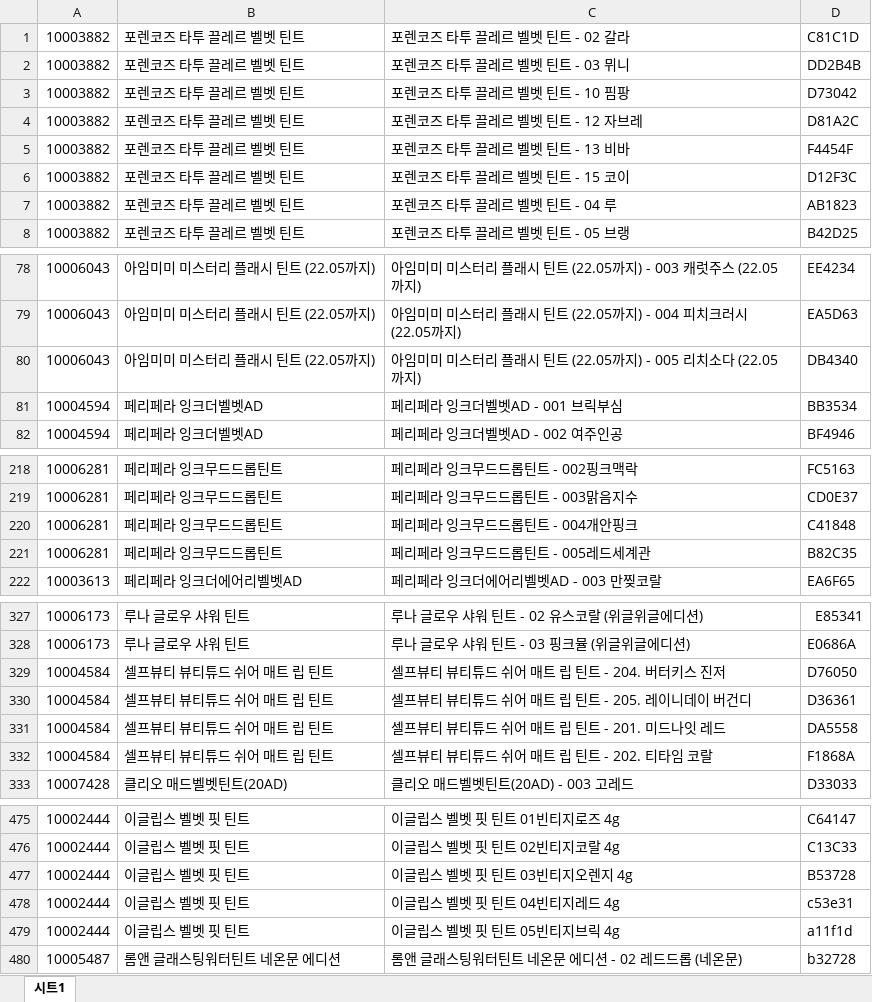
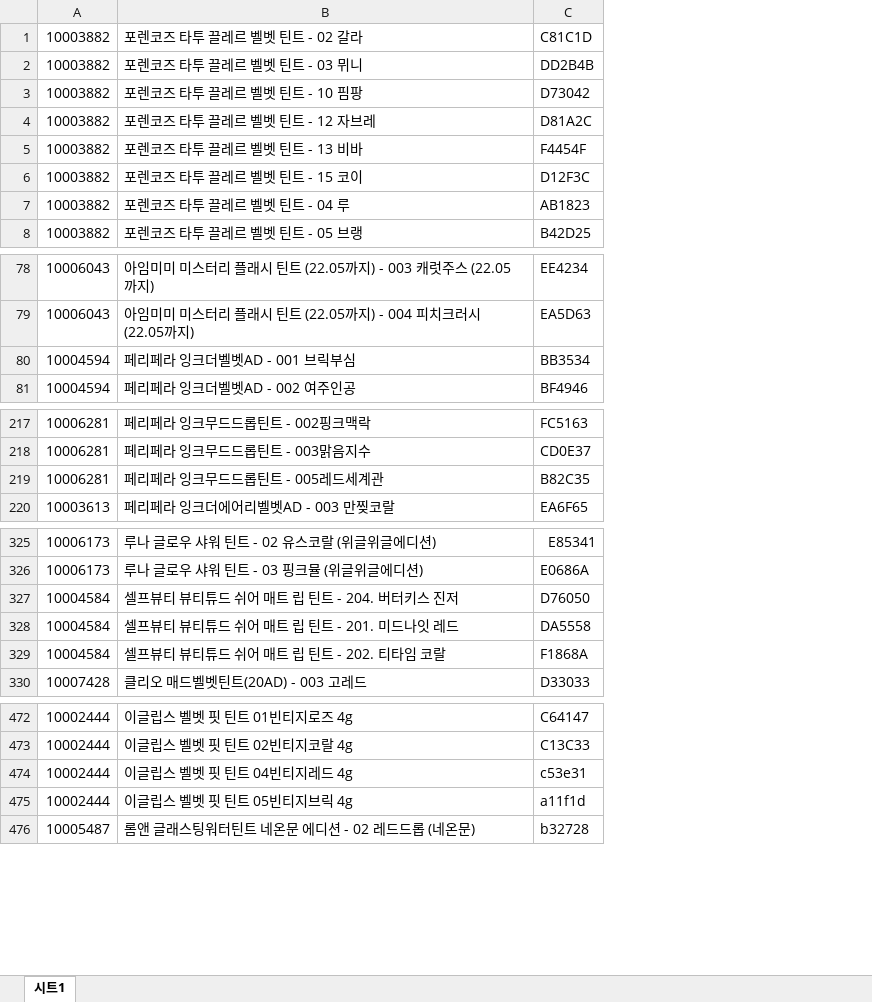
Before and after one commit to TeamJEJU/yeonjigonji_backend, an Excel workbook: src/main/resources/file/prd_refined_detail_name.xlsx, sheet 시트1, drawn as a sheet; only a part is shown, gaps mark what is left out; values as stored, in another font and other column widths than the file's, no cell formats; the diff covers the shown part only; the diff names each change by its address in the sheet, - before the commit and + after, or states it on an @@ line.

Commit message:
prd_item 데이터베이스의 prd_detail_id 참조값이 저장되지 않는 이슈 수정

```diff
--- a/src/main/resources/file/prd_refined_detail_name.xlsx (sheet 시트1)
+++ b/src/main/resources/file/prd_refined_detail_name.xlsx (sheet 시트1)
-column B, rows 1-8: all 포렌코즈 타투 끌레르 벨벳 틴트; rows 78-79: 아임미미 미스터리 플래시 틴트 (22.05까지) | 아임미미 미스터리 플래시 틴트 (22.05까지); rows 81-82: 페리페라 잉크더벨벳AD | 페리페라 잉크더벨벳AD; rows 218-219: 페리페라 잉크무드드롭틴트 | 페리페라 잉크무드드롭틴트; rows 221-222: 페리페라 잉크무드드롭틴트 | 페리페라 잉크더에어리벨벳AD; rows 327-329: 루나 글로우 샤워 틴트 | 루나 글로우 샤워 틴트 | 셀프뷰티 뷰티튜드 쉬어 매트 립 틴트; rows 331-333: 셀프뷰티 뷰티튜드 쉬어 매트 립 틴트 | 셀프뷰티 뷰티튜드 쉬어 매트 립 틴트 | 클리오 매드벨벳틴트(20AD); rows 475-476: 이글립스 벨벳 핏 틴트 | 이글립스 벨벳 핏 틴트; rows 478-480: 이글립스 벨벳 핏 틴트 | 이글립스 벨벳 핏 틴트 | 롬앤 글래스팅워터틴트 네온문 에디션
-row 80: 10006043 | 아임미미 미스터리 플래시 틴트 (22.05까지) | 아임미미 미스터리 플래시 틴트 (22.05까지) - 005 리치소다 (22.05까지) | DB4340
-row 220: 10006281 | 페리페라 잉크무드드롭틴트 | 페리페라 잉크무드드롭틴트 - 004개안핑크 | C41848
-row 330: 10004584 | 셀프뷰티 뷰티튜드 쉬어 매트 립 틴트 | 셀프뷰티 뷰티튜드 쉬어 매트 립 틴트 - 205. 레이니데이 버건디 | D36361
-row 477: 10002444 | 이글립스 벨벳 핏 틴트 | 이글립스 벨벳 핏 틴트 03빈티지오렌지 4g | B53728
```
Also changed, not shown: 1 removed row elsewhere in this sheet, cell formats, 7 other files.
